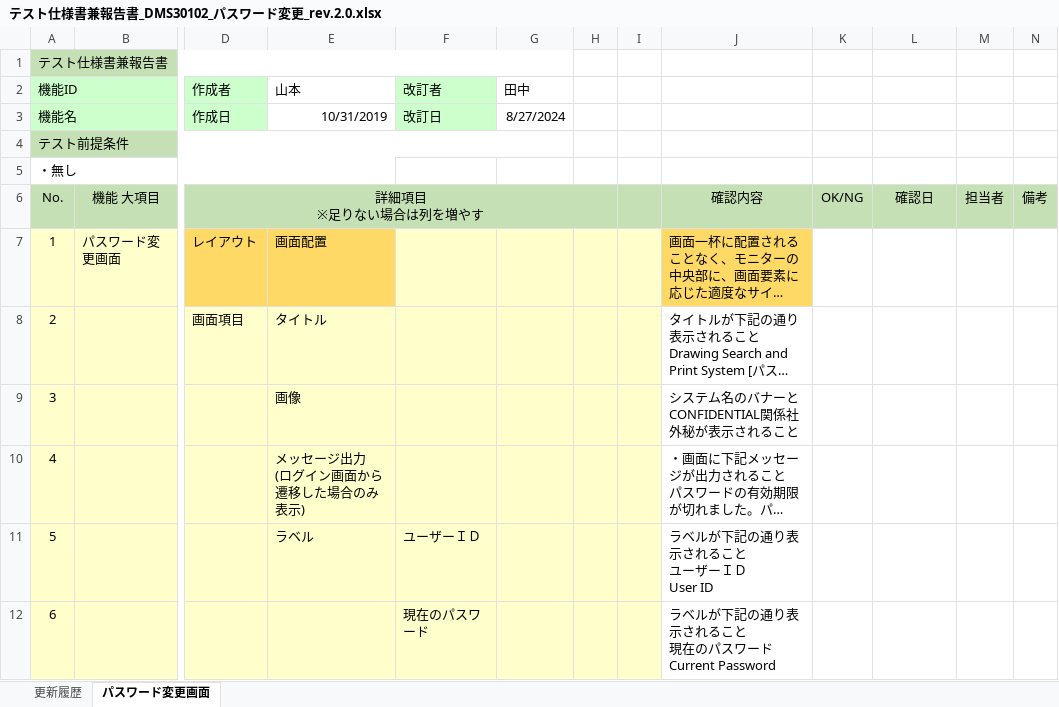
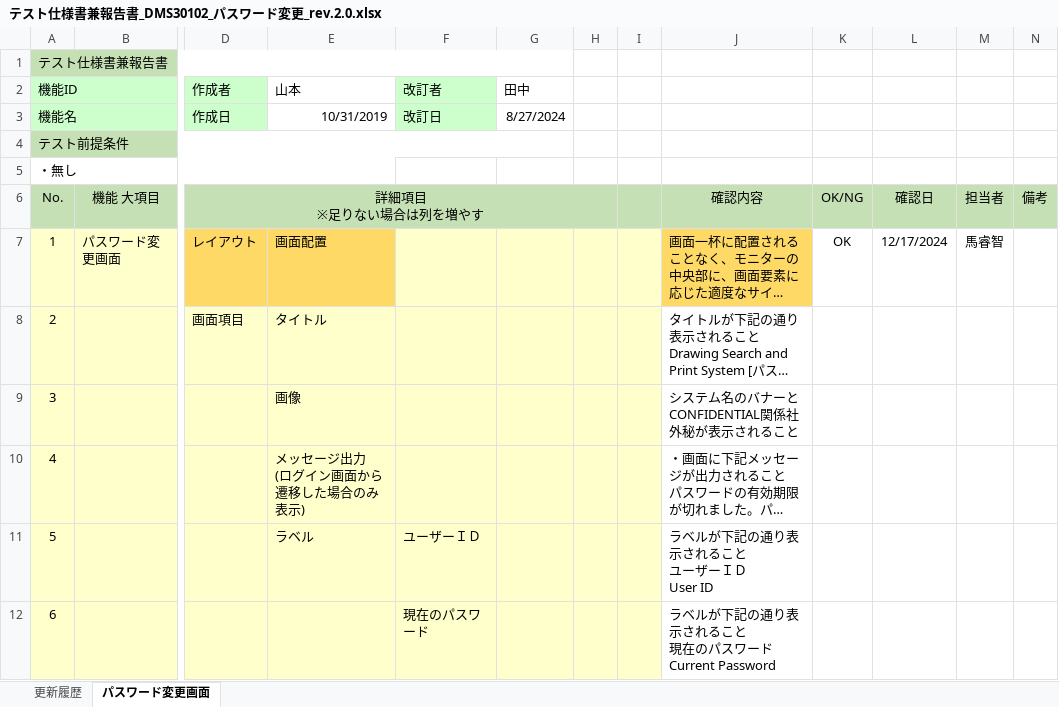
Before and after one commit to JishanTu/DRASAP_Web, an Excel workbook: PJ管理/01.成果物/06.T_テスト／追加/1.仕様書/テスト仕様書兼報告書_DMS30102_パスワード変更_rev.2.0.xlsx, sheet パスワード変更画面, drawn as a sheet; only a part is shown, gaps mark what is left out; long unchanged cells end in …; values as stored, in another font and other column widths than the file's, no borders; the diff names each change by its address in the sheet, - before the commit and + after, or states it on an @@ line.

```diff
--- a/PJ管理/01.成果物/06.T_テスト／追加/1.仕様書/テスト仕様書兼報告書_DMS30102_パスワード変更_rev.2.0.xlsx (sheet パスワード変更画面)
+++ b/PJ管理/01.成果物/06.T_テスト／追加/1.仕様書/テスト仕様書兼報告書_DMS30102_パスワード変更_rev.2.0.xlsx (sheet パスワード変更画面)
-K7: (empty)
+K7: OK
-L7: (empty)
+L7: 12/17/2024
-M7: (empty)
+M7: 馬睿智
```
Also changed, not shown: PJ管理/01.成果物/06.T_テスト／追加/1.仕様書/テスト仕様書兼報告書_DMS30201_検索閲覧出図画面_rev2.0.xlsx, PJ管理/01.成果物/06.T_テスト／追加/1.仕様書/テスト仕様書兼報告書_DMS30401_外部システムIF(1図番指定)画面_rev2.0.xlsx, 17 other files.
